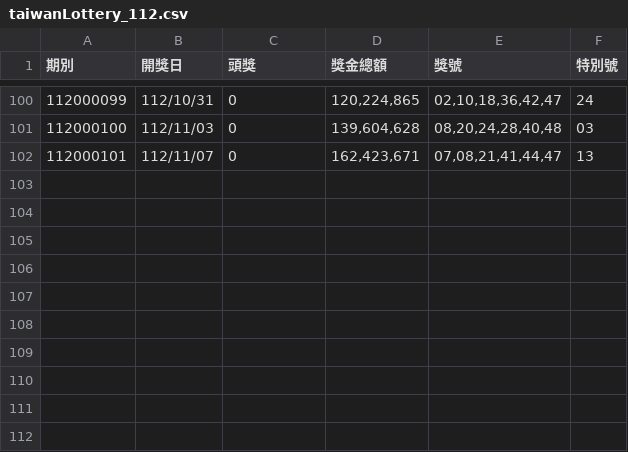
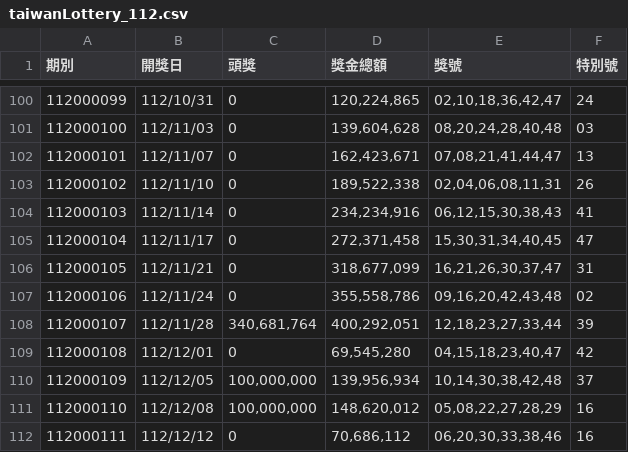
Before and after one commit to D50000/lotto-data, a CSV file: puppeteer/archived/taiwanLottery_112.csv, drawn as a sheet; only a part is shown, gaps mark what is left out.

Commit message:
Archived 112y latest data.
112000111

```diff
--- a/puppeteer/archived/taiwanLottery_112.csv
+++ b/puppeteer/archived/taiwanLottery_112.csv
@@ -102 +102,11 @@
 112000101,112/11/07,0,"162,423,671","07,08,21,41,44,47",13
+112000102,112/11/10,0,"189,522,338","02,04,06,08,11,31",26
+112000103,112/11/14,0,"234,234,916","06,12,15,30,38,43",41
+112000104,112/11/17,0,"272,371,458","15,30,31,34,40,45",47
+112000105,112/11/21,0,"318,677,099","16,21,26,30,37,47",31
+112000106,112/11/24,0,"355,558,786","09,16,20,42,43,48",02
+112000107,112/11/28,"340,681,764","400,292,051","12,18,23,27,33,44",39
+112000108,112/12/01,0,"69,545,280","04,15,18,23,40,47",42
+112000109,112/12/05,"100,000,000","139,956,934","10,14,30,38,42,48",37
+112000110,112/12/08,"100,000,000","148,620,012","05,08,22,27,28,29",16
+112000111,112/12/12,0,"70,686,112","06,20,30,33,38,46",16
```
